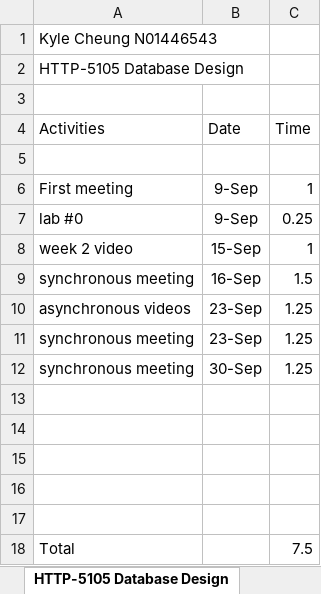
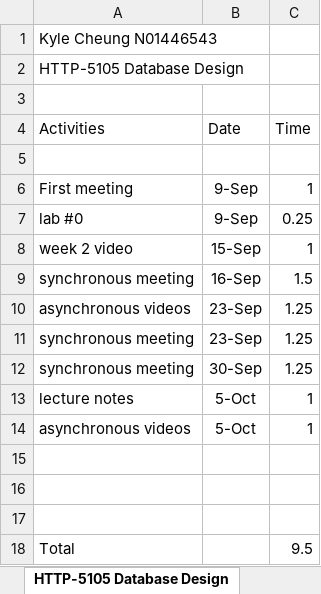
Before and after one commit to k4iru/School, an Excel workbook: HTTP-5102/http-5102-kyle-cheung-timesheet-1.xlsx, sheet HTTP-5105 Database Design, drawn as a sheet; values as stored, in another font and other column widths than the file's, no borders; removed rows and columns are numbered as before the commit, all else as after; the diff names each change by its address in the sheet, - before the commit and + after, or states it on an @@ line.

Commit message:
Update http-5102-kyle-cheung-timesheet-1.xlsx

```diff
--- a/HTTP-5102/http-5102-kyle-cheung-timesheet-1.xlsx (sheet HTTP-5105 Database Design)
+++ b/HTTP-5102/http-5102-kyle-cheung-timesheet-1.xlsx (sheet HTTP-5105 Database Design)
+row 13: lecture notes | 5-Oct | 1
+row 14: asynchronous videos | 5-Oct | 1
-row 16: (empty)
-row 17: (empty)
-C18 (Time): 7.5
+C18 (Time): 9.5
```
Also changed, not shown: sheet HTTP-5104 Digital Design.
